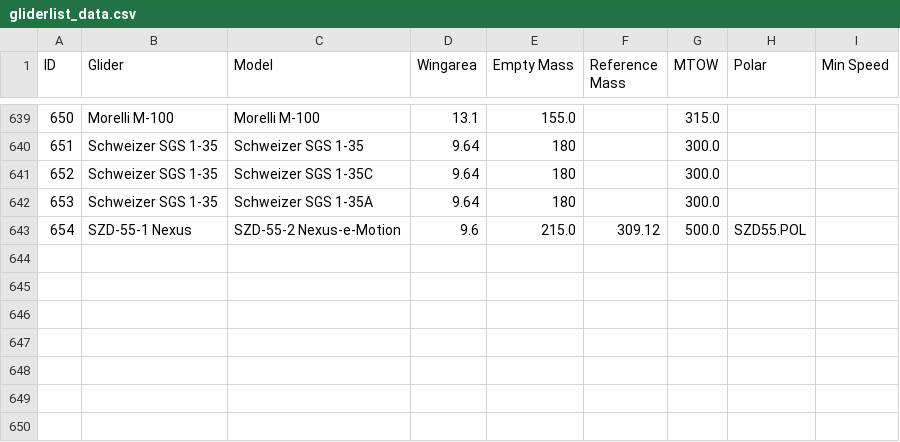
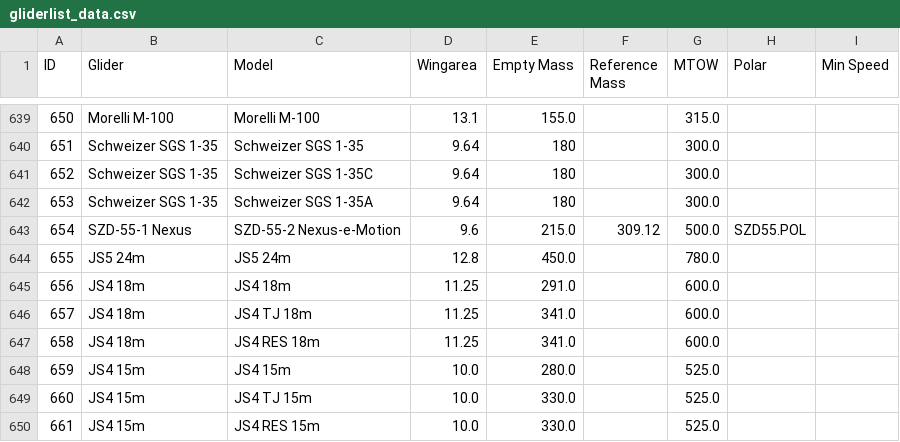
Before and after one commit to weglide/GliderList, a CSV file: data/gliderlist_data.csv, drawn as a sheet; only a part is shown, gaps mark what is left out; the diff names each change by its address in the sheet, - before the commit and + after, or states it on an @@ line.

```diff
--- a/data/gliderlist_data.csv
+++ b/data/gliderlist_data.csv
+row 644: 655 | JS5 24m | JS5 24m | 12.8 | 450.0 |  | 780.0
+row 645: 656 | JS4 18m | JS4 18m | 11.25 | 291.0 |  | 600.0
+row 646: 657 | JS4 18m | JS4 TJ 18m | 11.25 | 341.0 |  | 600.0
+row 647: 658 | JS4 18m | JS4 RES 18m | 11.25 | 341.0 |  | 600.0
+row 648: 659 | JS4 15m | JS4 15m | 10.0 | 280.0 |  | 525.0
+row 649: 660 | JS4 15m | JS4 TJ 15m | 10.0 | 330.0 |  | 525.0
+row 650: 661 | JS4 15m | JS4 RES 15m | 10.0 | 330.0 |  | 525.0
```
Also changed, not shown: data/gliderlist_merged.csv.
